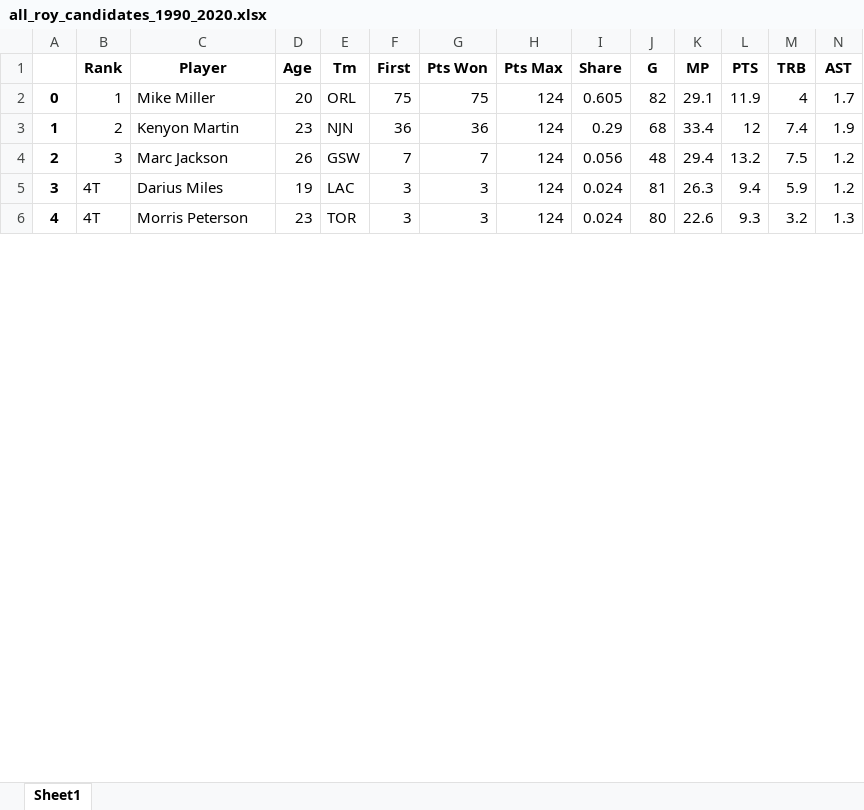
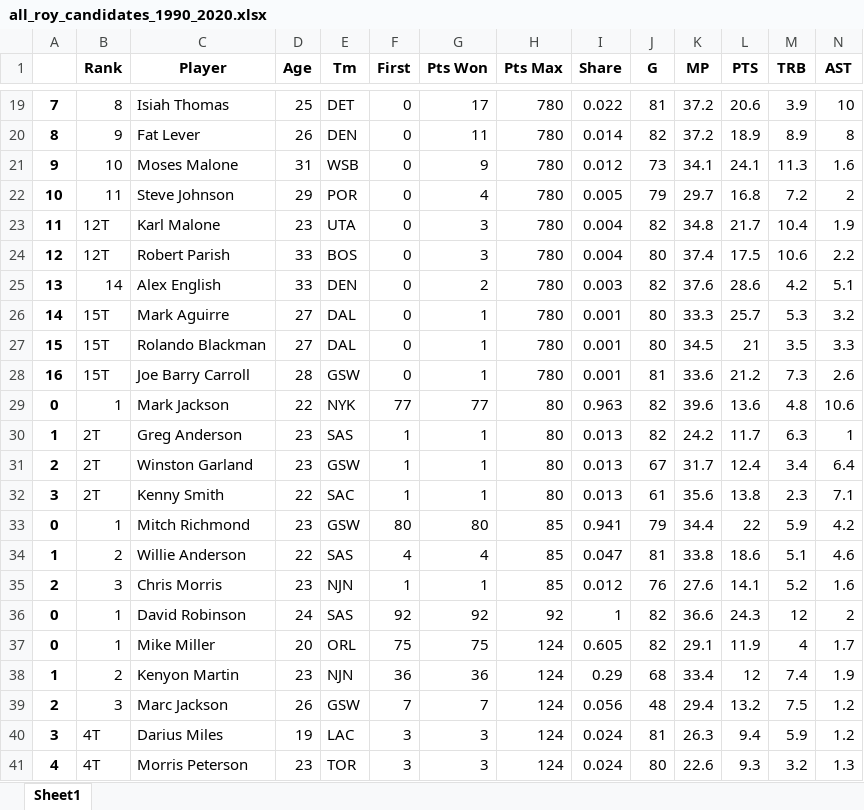
Before and after one commit to RU-DataScience-Group5/BasketballML, an Excel workbook: Data/ROY Data/all_roy_candidates_1990_2020.xlsx, sheet Sheet1, drawn as a sheet; only a part is shown, gaps mark what is left out; values as stored, in another font and other column widths than the file's, no borders; rows hold the shown columns only; the diff covers the shown part only; the diff names each change by its address in the sheet, - before the commit and + after, or states it on an @@ line.

```diff
--- a/Data/ROY Data/all_roy_candidates_1990_2020.xlsx (sheet Sheet1)
+++ b/Data/ROY Data/all_roy_candidates_1990_2020.xlsx (sheet Sheet1)
+row 19: 7 | 8 | Isiah Thomas | 25 | DET | 0 | 17 | 780 | 0.022 | 81 | 37.2 | 20.6 | 3.9 | 10
+row 20: 8 | 9 | Fat Lever | 26 | DEN | 0 | 11 | 780 | 0.014 | 82 | 37.2 | 18.9 | 8.9 | 8
+row 21: 9 | 10 | Moses Malone | 31 | WSB | 0 | 9 | 780 | 0.012 | 73 | 34.1 | 24.1 | 11.3 | 1.6
+row 22: 10 | 11 | Steve Johnson | 29 | POR | 0 | 4 | 780 | 0.005 | 79 | 29.7 | 16.8 | 7.2 | 2
+row 23: 11 | 12T | Karl Malone | 23 | UTA | 0 | 3 | 780 | 0.004 | 82 | 34.8 | 21.7 | 10.4 | 1.9
+row 24: 12 | 12T | Robert Parish | 33 | BOS | 0 | 3 | 780 | 0.004 | 80 | 37.4 | 17.5 | 10.6 | 2.2
+row 25: 13 | 14 | Alex English | 33 | DEN | 0 | 2 | 780 | 0.003 | 82 | 37.6 | 28.6 | 4.2 | 5.1
+row 26: 14 | 15T | Mark Aguirre | 27 | DAL | 0 | 1 | 780 | 0.001 | 80 | 33.3 | 25.7 | 5.3 | 3.2
+row 27: 15 | 15T | Rolando Blackman | 27 | DAL | 0 | 1 | 780 | 0.001 | 80 | 34.5 | 21 | 3.5 | 3.3
+row 28: 16 | 15T | Joe Barry Carroll | 28 | GSW | 0 | 1 | 780 | 0.001 | 81 | 33.6 | 21.2 | 7.3 | 2.6
+row 29: 0 | 1 | Mark Jackson | 22 | NYK | 77 | 77 | 80 | 0.963 | 82 | 39.6 | 13.6 | 4.8 | 10.6
+row 30: 1 | 2T | Greg Anderson | 23 | SAS | 1 | 1 | 80 | 0.013 | 82 | 24.2 | 11.7 | 6.3 | 1
+row 31: 2 | 2T | Winston Garland | 23 | GSW | 1 | 1 | 80 | 0.013 | 67 | 31.7 | 12.4 | 3.4 | 6.4
+row 32: 3 | 2T | Kenny Smith | 22 | SAC | 1 | 1 | 80 | 0.013 | 61 | 35.6 | 13.8 | 2.3 | 7.1
+row 33: 0 | 1 | Mitch Richmond | 23 | GSW | 80 | 80 | 85 | 0.941 | 79 | 34.4 | 22 | 5.9 | 4.2
+row 34: 1 | 2 | Willie Anderson | 22 | SAS | 4 | 4 | 85 | 0.047 | 81 | 33.8 | 18.6 | 5.1 | 4.6
+row 35: 2 | 3 | Chris Morris | 23 | NJN | 1 | 1 | 85 | 0.012 | 76 | 27.6 | 14.1 | 5.2 | 1.6
+row 36: 0 | 1 | David Robinson | 24 | SAS | 92 | 92 | 92 | 1 | 82 | 36.6 | 24.3 | 12 | 2
```
Also changed, not shown: 17 added rows and 188 edited cells elsewhere in this sheet, Data/ROY Data/all_rookies_1990_2020.xlsx, 22 other files.
